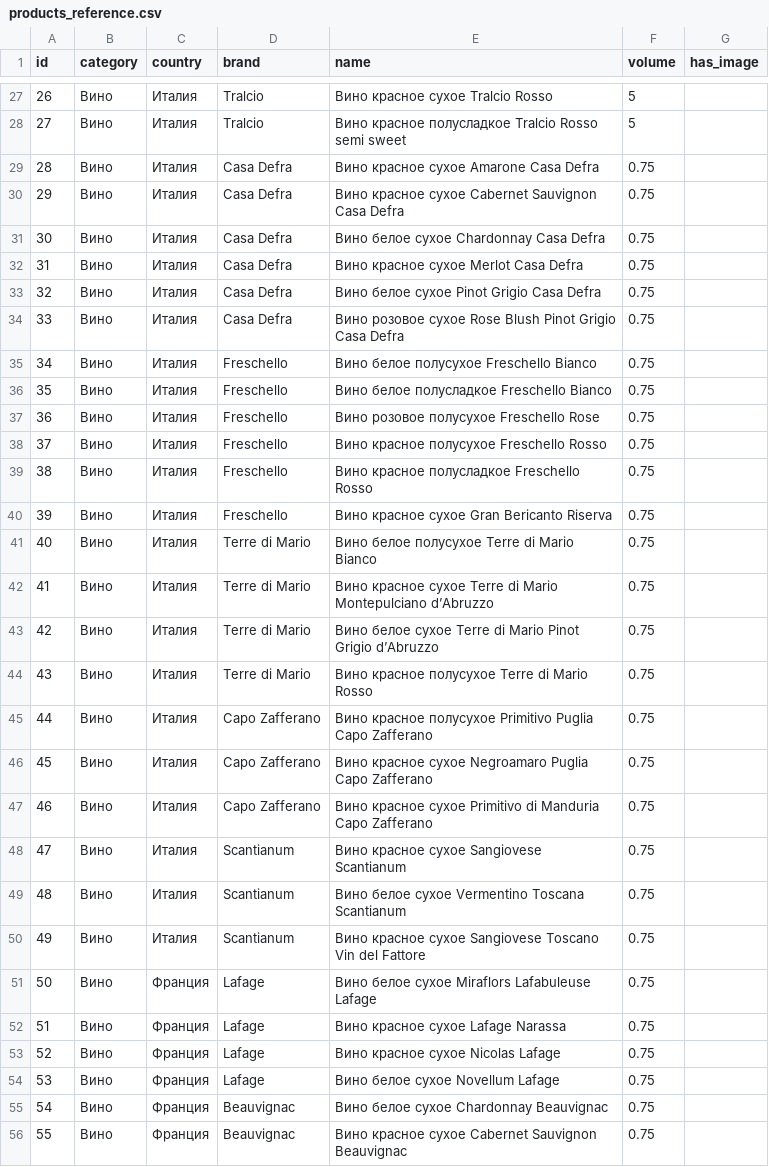
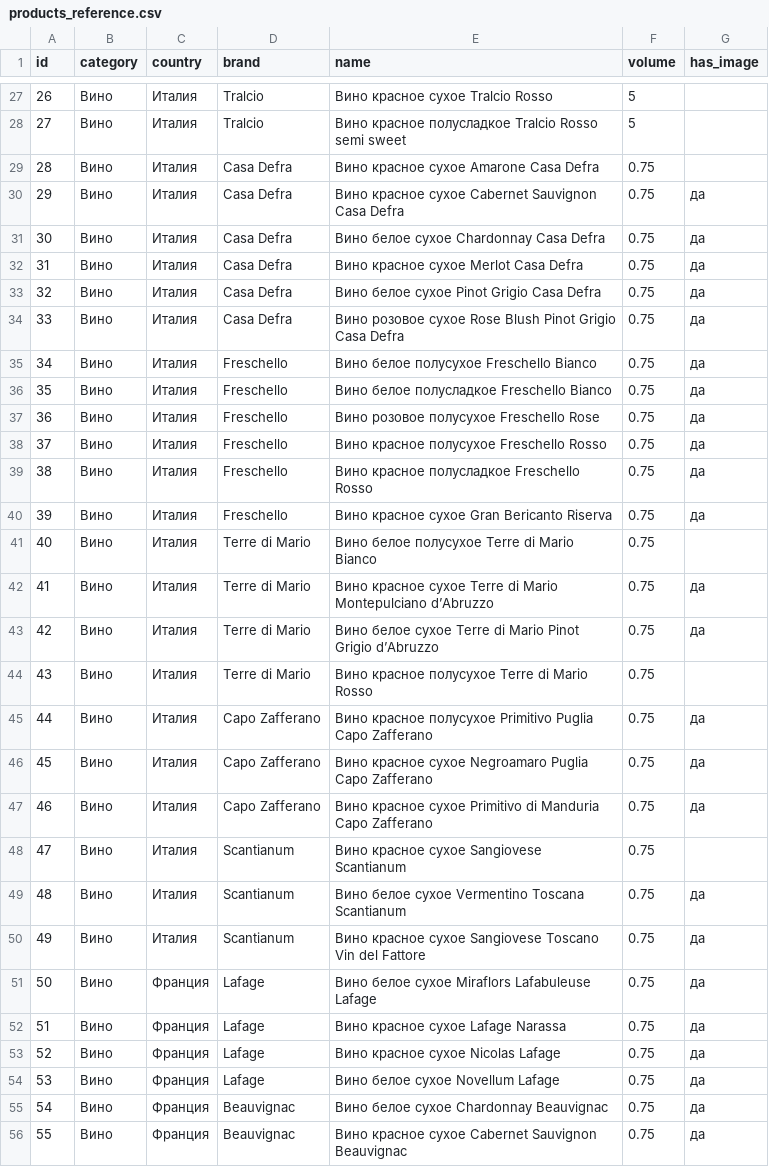
Before and after one commit to muratospanoff/FTSBC, a CSV file: products_reference.csv, drawn as a sheet; only a part is shown, gaps mark what is left out; the diff covers the shown part only.

Commit message:
Add photos for 47 more products (61/86 total), reuse across volume variants
Sourced from official brand sites (Winiveria, Casa Defra, Freschello,
Domaine Lafage, Capo Zafferano, Lambay, Kinahan's, Bayadera/Celsius)
and reputable retailers where no official photo was available.
Standardized to 900x1200 white-background canvas, matching the 14
photos supplied earlier.

Corrected 3 pilot-batch photos that used outdated packaging (Winiveria,
Kinahan's LL, Celsius) with current official designs.

Still missing (28 items, ~33%): Tralcio (4), Casa Defra Amarone,
Terre di Mario Bianco/Rosso, Scantianum Sangiovese, Beauvignac
Merlot/Sauvignon Blanc/Syrah, most Kinahans special releases (8),
Lambay Malt Irish, Celsius Ice (3 volumes), Celsius Original (2
volumes) — no confidently-matching photo found online for these.

```diff
--- a/products_reference.csv
+++ b/products_reference.csv
@@ -29,28 +29,28 @@ id,category,country,brand,name,volume,has_image
 28,Вино,Италия,Casa Defra,Вино красное сухое Amarone Casa Defra,0.75,
-29,Вино,Италия,Casa Defra,Вино красное сухое Cabernet Sauvignon Casa Defra,0.75,
-30,Вино,Италия,Casa Defra,Вино белое сухое Chardonnay Casa Defra,0.75,
-31,Вино,Италия,Casa Defra,Вино красное сухое Merlot Casa Defra,0.75,
-32,Вино,Италия,Casa Defra,Вино белое сухое Pinot Grigio Casa Defra,0.75,
-33,Вино,Италия,Casa Defra,Вино розовое сухое Rose Blush Pinot Grigio Casa Defra,0.75,
-34,Вино,Италия,Freschello,Вино белое полусухое Freschello Bianco,0.75,
-35,Вино,Италия,Freschello,Вино белое полусладкое Freschello Bianco,0.75,
-36,Вино,Италия,Freschello,Вино розовое полусухое Freschello Rose,0.75,
-37,Вино,Италия,Freschello,Вино красное полусухое Freschello Rosso,0.75,
-38,Вино,Италия,Freschello,Вино красное полусладкое Freschello Rosso,0.75,
-39,Вино,Италия,Freschello,Вино красное сухое Gran Bericanto Riserva,0.75,
+29,Вино,Италия,Casa Defra,Вино красное сухое Cabernet Sauvignon Casa Defra,0.75,да
+30,Вино,Италия,Casa Defra,Вино белое сухое Chardonnay Casa Defra,0.75,да
+31,Вино,Италия,Casa Defra,Вино красное сухое Merlot Casa Defra,0.75,да
+32,Вино,Италия,Casa Defra,Вино белое сухое Pinot Grigio Casa Defra,0.75,да
+33,Вино,Италия,Casa Defra,Вино розовое сухое Rose Blush Pinot Grigio Casa Defra,0.75,да
+34,Вино,Италия,Freschello,Вино белое полусухое Freschello Bianco,0.75,да
+35,Вино,Италия,Freschello,Вино белое полусладкое Freschello Bianco,0.75,да
+36,Вино,Италия,Freschello,Вино розовое полусухое Freschello Rose,0.75,да
+37,Вино,Италия,Freschello,Вино красное полусухое Freschello Rosso,0.75,да
+38,Вино,Италия,Freschello,Вино красное полусладкое Freschello Rosso,0.75,да
+39,Вино,Италия,Freschello,Вино красное сухое Gran Bericanto Riserva,0.75,да
 40,Вино,Италия,Terre di Mario,Вино белое полусухое Terre di Mario Bianco,0.75,
-41,Вино,Италия,Terre di Mario,Вино красное сухое Terre di Mario Montepulciano d’Abruzzo,0.75,
-42,Вино,Италия,Terre di Mario,Вино белое сухое Terre di Mario Pinot Grigio d’Abruzzo,0.75,
+41,Вино,Италия,Terre di Mario,Вино красное сухое Terre di Mario Montepulciano d’Abruzzo,0.75,да
+42,Вино,Италия,Terre di Mario,Вино белое сухое Terre di Mario Pinot Grigio d’Abruzzo,0.75,да
 43,Вино,Италия,Terre di Mario,Вино красное полусухое Terre di Mario Rosso,0.75,
-44,Вино,Италия,Capo Zafferano,Вино красное полусухое Primitivo Puglia Capo Zafferano,0.75,
-45,Вино,Италия,Capo Zafferano,Вино красное сухое Negroamaro Puglia Capo Zafferano,0.75,
-46,Вино,Италия,Capo Zafferano,Вино красное сухое Primitivo di Manduria Capo Zafferano,0.75,
+44,Вино,Италия,Capo Zafferano,Вино красное полусухое Primitivo Puglia Capo Zafferano,0.75,да
+45,Вино,Италия,Capo Zafferano,Вино красное сухое Negroamaro Puglia Capo Zafferano,0.75,да
+46,Вино,Италия,Capo Zafferano,Вино красное сухое Primitivo di Manduria Capo Zafferano,0.75,да
 47,Вино,Италия,Scantianum,Вино красное сухое Sangiovese Scantianum,0.75,
-48,Вино,Италия,Scantianum,Вино белое сухое Vermentino Toscana Scantianum,0.75,
-49,Вино,Италия,Scantianum,Вино красное сухое Sangiovese Toscano Vin del Fattore,0.75,
-50,Вино,Франция,Lafage,Вино белое сухое Miraflors Lafabuleuse Lafage,0.75,
-51,Вино,Франция,Lafage,Вино красное сухое Lafage Narassa,0.75,
-52,Вино,Франция,Lafage,Вино красное сухое Nicolas Lafage,0.75,
-53,Вино,Франция,Lafage,Вино белое сухое Novellum Lafage,0.75,
-54,Вино,Франция,Beauvignac,Вино белое сухое Chardonnay Beauvignac,0.75,
-55,Вино,Франция,Beauvignac,Вино красное сухое Cabernet Sauvignon Beauvignac,0.75,
+48,Вино,Италия,Scantianum,Вино белое сухое Vermentino Toscana Scantianum,0.75,да
+49,Вино,Италия,Scantianum,Вино красное сухое Sangiovese Toscano Vin del Fattore,0.75,да
+50,Вино,Франция,Lafage,Вино белое сухое Miraflors Lafabuleuse Lafage,0.75,да
+51,Вино,Франция,Lafage,Вино красное сухое Lafage Narassa,0.75,да
+52,Вино,Франция,Lafage,Вино красное сухое Nicolas Lafage,0.75,да
+53,Вино,Франция,Lafage,Вино белое сухое Novellum Lafage,0.75,да
+54,Вино,Франция,Beauvignac,Вино белое сухое Chardonnay Beauvignac,0.75,да
+55,Вино,Франция,Beauvignac,Вино красное сухое Cabernet Sauvignon Beauvignac,0.75,да
```
Also changed, not shown: 23 edited cells elsewhere in this file, 48 other files.
